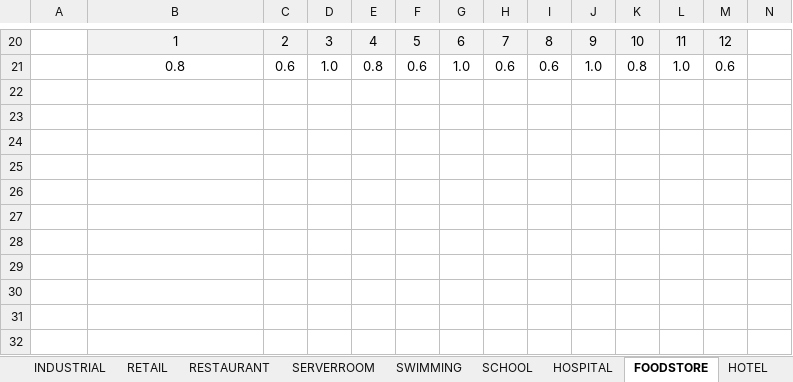
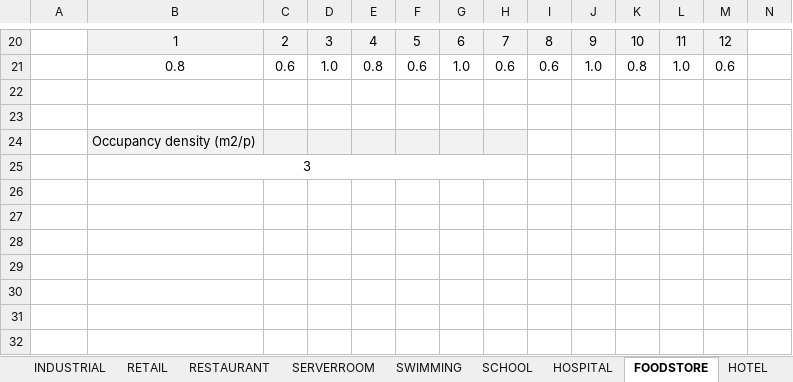
Before and after one commit to architecture-building-systems/CityEnergyAnalyst, an Excel workbook: cea/databases/CH/Archetypes/Archetypes_schedules.xlsx, sheet FOODSTORE, drawn as a sheet; only a part is shown, gaps mark what is left out; values as stored, in another font and other column widths than the file's, no borders; charts and pictures not drawn; rows hold the shown columns only; the diff names each change by its address in the sheet, - before the commit and + after, or states it on an @@ line.

Commit message:
moving occupancy_m2p

```diff
--- a/cea/databases/CH/Archetypes/Archetypes_schedules.xlsx (sheet FOODSTORE)
+++ b/cea/databases/CH/Archetypes/Archetypes_schedules.xlsx (sheet FOODSTORE)
-B24: (empty)
+B24: Occupancy density (m2/p)
-B24:H24 fill: none
+B24:H24 fill: #F2F2F2
-row 25: (empty)
+row 25: density | 3
+B25:H25 merged
```
Also changed, not shown: sheet INDUSTRIAL, sheet SERVERROOM, sheet LIBRARY, sheet GYM, sheet COOLROOM, sheet OFFICE, 11 more sheets, other sheet tabs, charts or pictures, cea/databases/CH/Archetypes/Archetypes_properties.xlsx.
